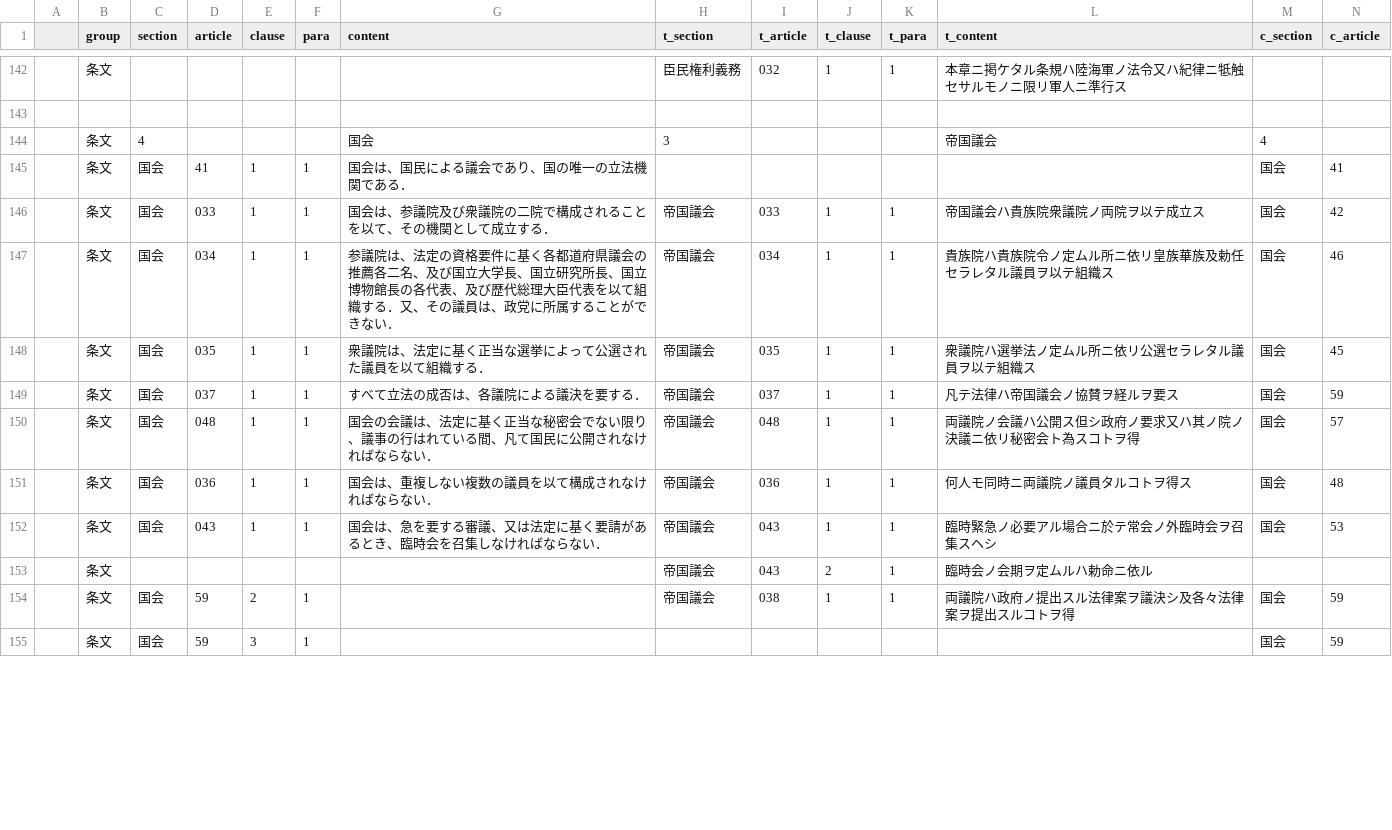
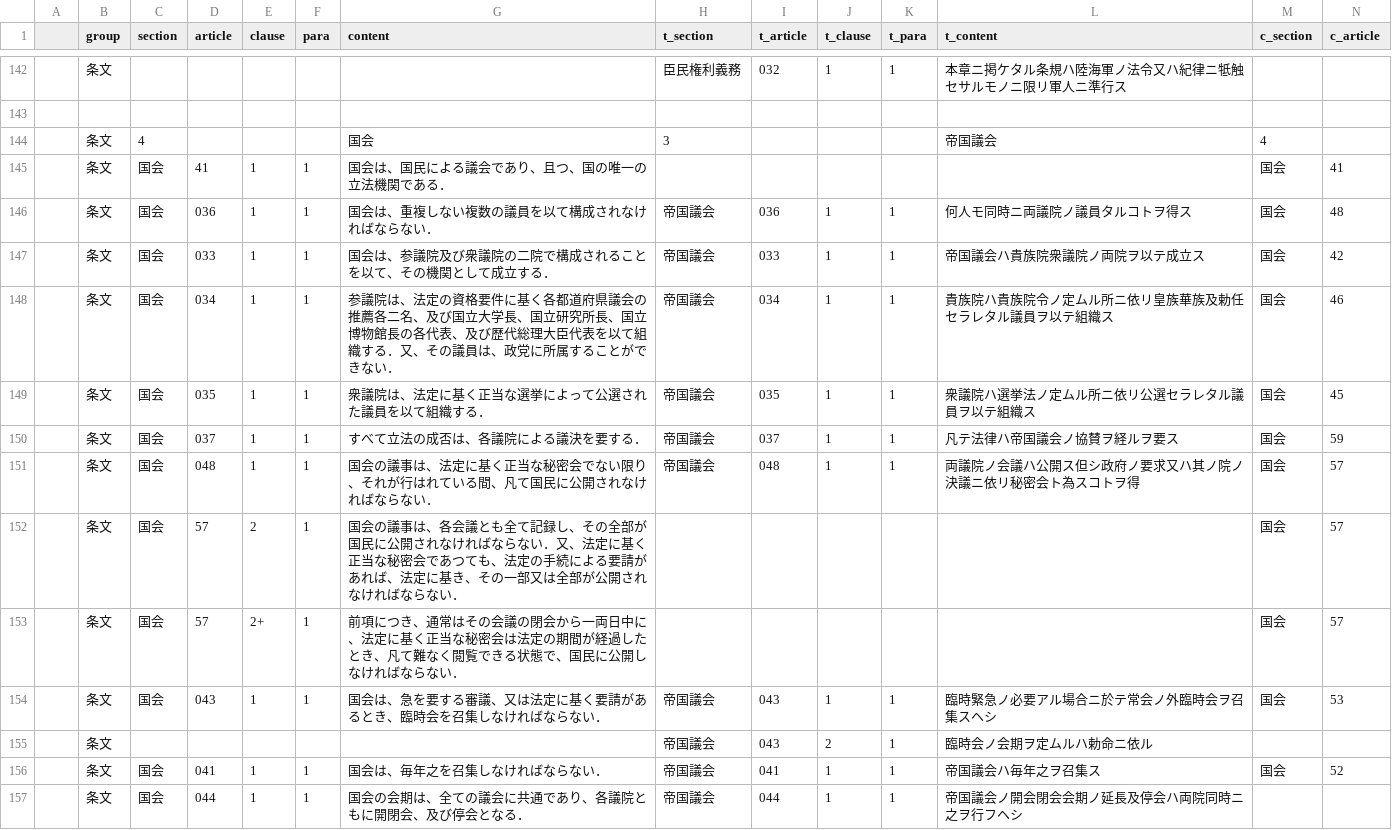
Before and after one commit to xyn9/xyn9.github.com, a CSV file: _data/kenp.csv, drawn as a sheet; only a part is shown, gaps mark what is left out; the shorter side is filled out with more unchanged rows; addresses are those after the commit; rows hold the shown columns only; the diff covers the shown part only; the diff names each change by its address in the sheet, - before the commit and + after, or states it on an @@ line.

```diff
--- a/_data/kenp.csv
+++ b/_data/kenp.csv
-G145 (content): 国会は、国民による議会であり、国の唯一の立法機関である．
+G145 (content): 国会は、国民による議会であり、且つ、国の唯一の立法機関である．
@@ row 151 moved to row 146: 条文 @@
-G151 (content): 国会の会議は、法定に基く正当な秘密会でない限り、議事の行はれて…
+G151 (content): 国会の議事は、法定に基く正当な秘密会でない限り、それが行はれて…
+row 152:  | 条文 | 国会 | 57 | 2 | 1 | 国会の議事は、各会議とも全て記録し、その全部が国民に公開されなければならない．又、法定に基く正当な秘密会であつても、法定の手続による要請があれば、法定に基き、その一部又は全部が公開されなければならない． |  |  |  |  |  | 国会 | 57
+row 153:  | 条文 | 国会 | 57 | 2+ | 1 | 前項につき、通常はその会議の閉会から一両日中に、法定に基く正当な秘密会は法定の期間が経過したとき、凡て難なく閲覧できる状態で、国民に公開しなければならない． |  |  |  |  |  | 国会 | 57
+row 157:  | 条文 | 国会 | 044 | 1 | 1 | 国会の会期は、全ての議会に共通であり、各議院ともに開閉会、及び停会となる． | 帝国議会 | 044 | 1 | 1 | 帝国議会ノ開会閉会会期ノ延長及停会ハ両院同時ニ之ヲ行フヘシ
```
Also changed, not shown: 4 added rows, 8 removed rows, 9 moved rows and 24 edited cells elsewhere in this file, 2 other files.
